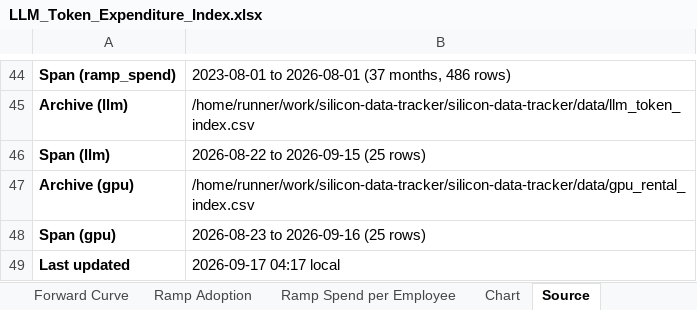
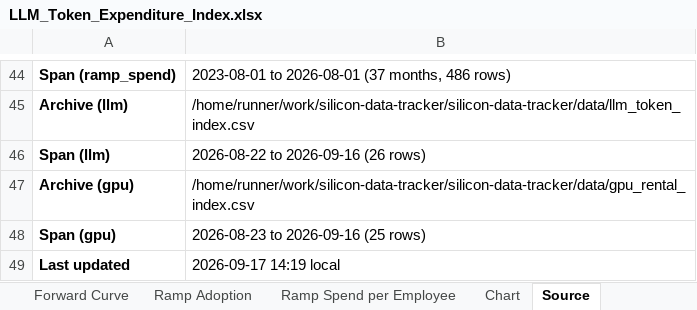
Before and after one commit to xcidjazz/silicon-data-tracker, an Excel workbook: LLM_Token_Expenditure_Index.xlsx, sheet Source, drawn as a sheet; only a part is shown, gaps mark what is left out; values as stored, in another font and other column widths than the file's, no borders; the diff names each change by its address in the sheet, - before the commit and + after, or states it on an @@ line.

```diff
--- a/LLM_Token_Expenditure_Index.xlsx (sheet Source)
+++ b/LLM_Token_Expenditure_Index.xlsx (sheet Source)
-B46: 2026-08-22 to 2026-09-15 (25 rows)
+B46: 2026-08-22 to 2026-09-16 (26 rows)
-B49: 2026-09-17 04:17 local
+B49: 2026-09-17 14:19 local
```
Also changed, not shown: sheet Daily Index, charts or pictures, 1 other file.
